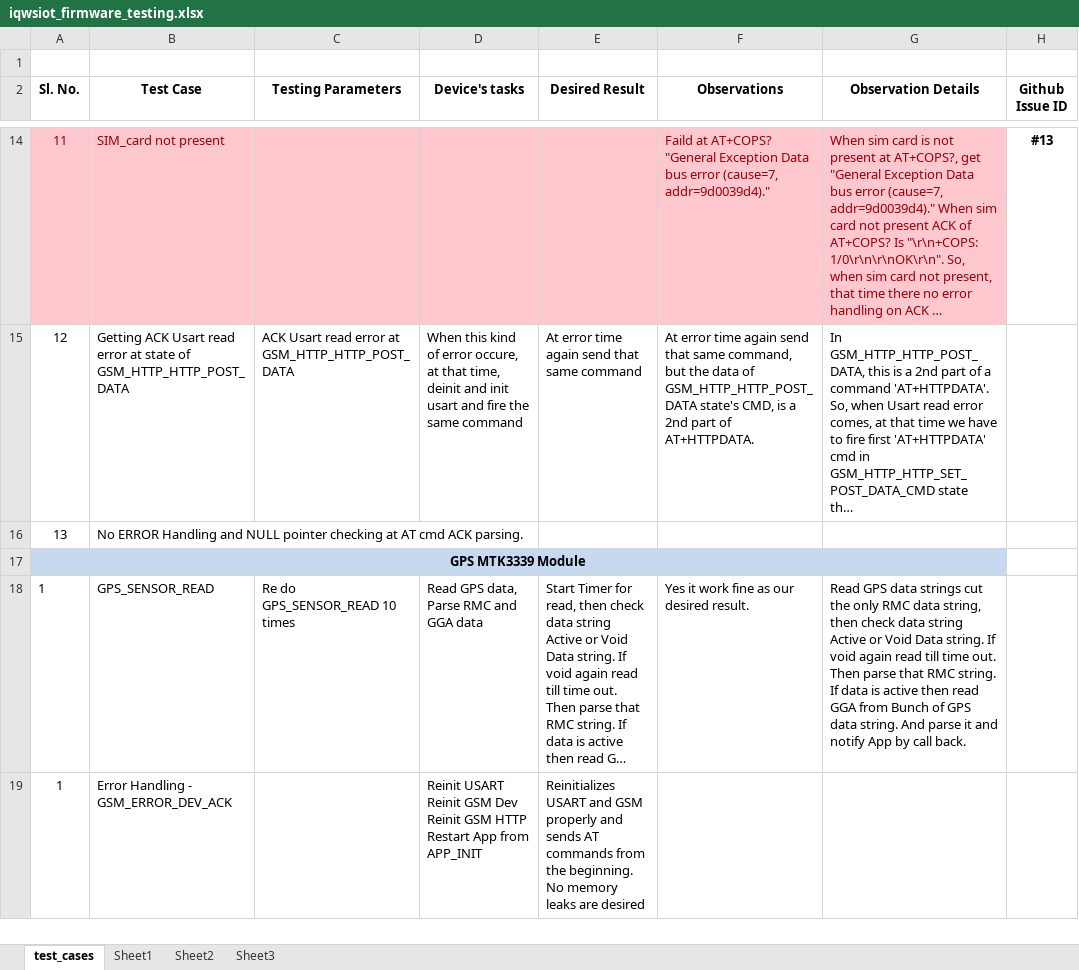
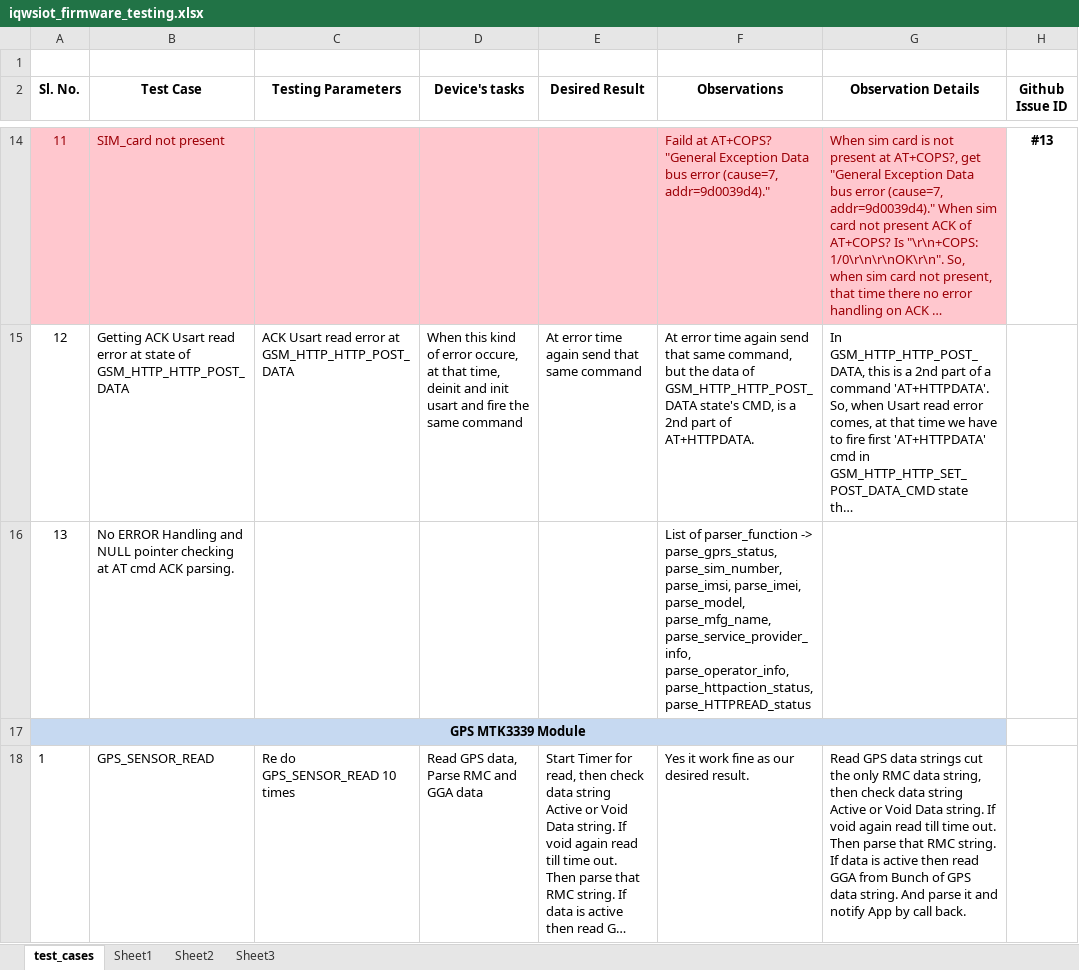
Before and after one commit to eiwuert/iqwsiot-docs, an Excel workbook: iqwsiot_firmware_testing.xlsx, sheet test_cases, drawn as a sheet; only a part is shown, gaps mark what is left out; the shorter side is filled out with more unchanged rows; long unchanged cells end in …; values as stored, in another font and other column widths than the file's, no borders; the diff names each change by its address in the sheet, - before the commit and + after, or states it on an @@ line.

Commit message:
Added List of parser_functions

```diff
--- a/iqwsiot_firmware_testing.xlsx (sheet test_cases)
+++ b/iqwsiot_firmware_testing.xlsx (sheet test_cases)
-F16 (Observations): (empty)
+F16 (Observations): List of parser_function -> parse_gprs_status, parse_sim_number, parse_imsi, parse_imei, parse_model, parse_mfg_name, parse_service_provider_info, parse_operator_info, parse_httpaction_status, parse_HTTPREAD_status
```
